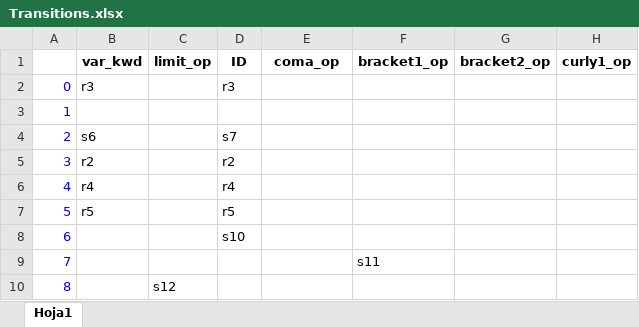
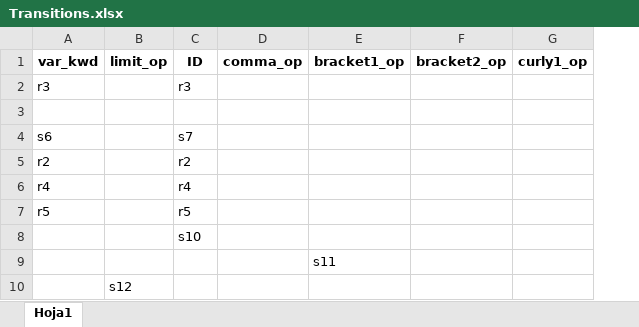
Before and after one commit to ASuarez18/TC3002B_Compilador, an Excel workbook: Transitions.xlsx, sheet Hoja1, drawn as a sheet; only a part is shown; values as stored, in another font and other column widths than the file's, no borders; removed rows and columns are numbered as before the commit, all else as after; the diff names each change by its address in the sheet, - before the commit and + after, or states it on an @@ line.

```diff
--- a/Transitions.xlsx (sheet Hoja1)
+++ b/Transitions.xlsx (sheet Hoja1)
-column A, rows 2-10: 0 | 1 | 2 | 3 | 4 | 5 | 6 | 7 | 8
-D1: coma_op
+D1: comma_op
```
Also changed, not shown: 1 other file.
